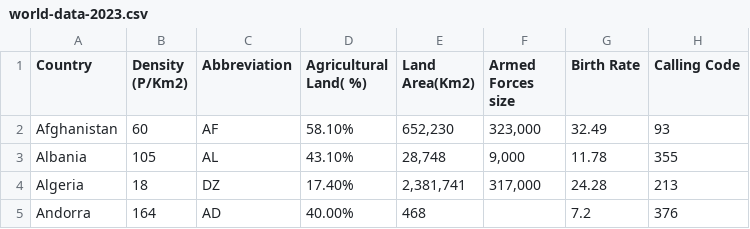
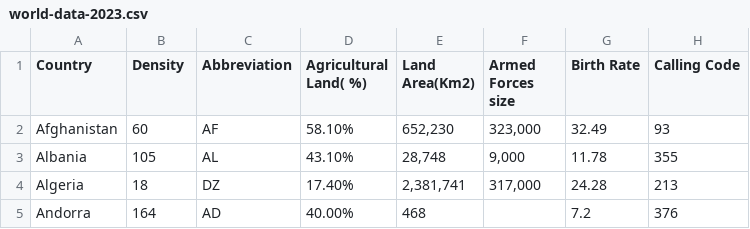
Before and after one commit to timyangx/MSDSCourseData, a CSV file: world-data-2023.csv, drawn as a sheet; only a part is shown; ↵ is a line break in a cell; the diff names each change by its address in the sheet, - before the commit and + after, or states it on an @@ line.

Commit message:
Update world-data-2023.csv

```diff
--- a/world-data-2023.csv
+++ b/world-data-2023.csv
-B1: Density ↵ (P/Km2)
+B1: Density
```
